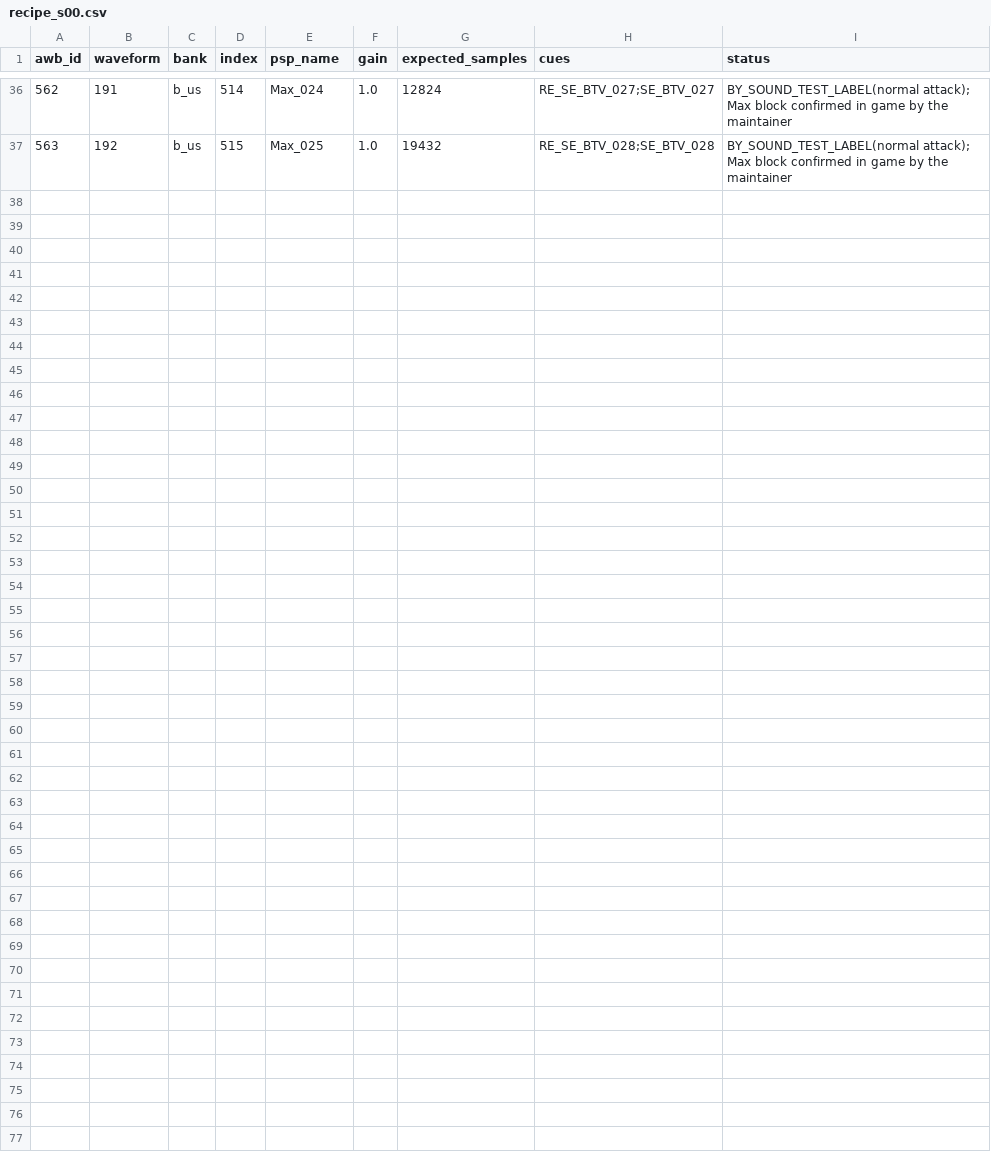
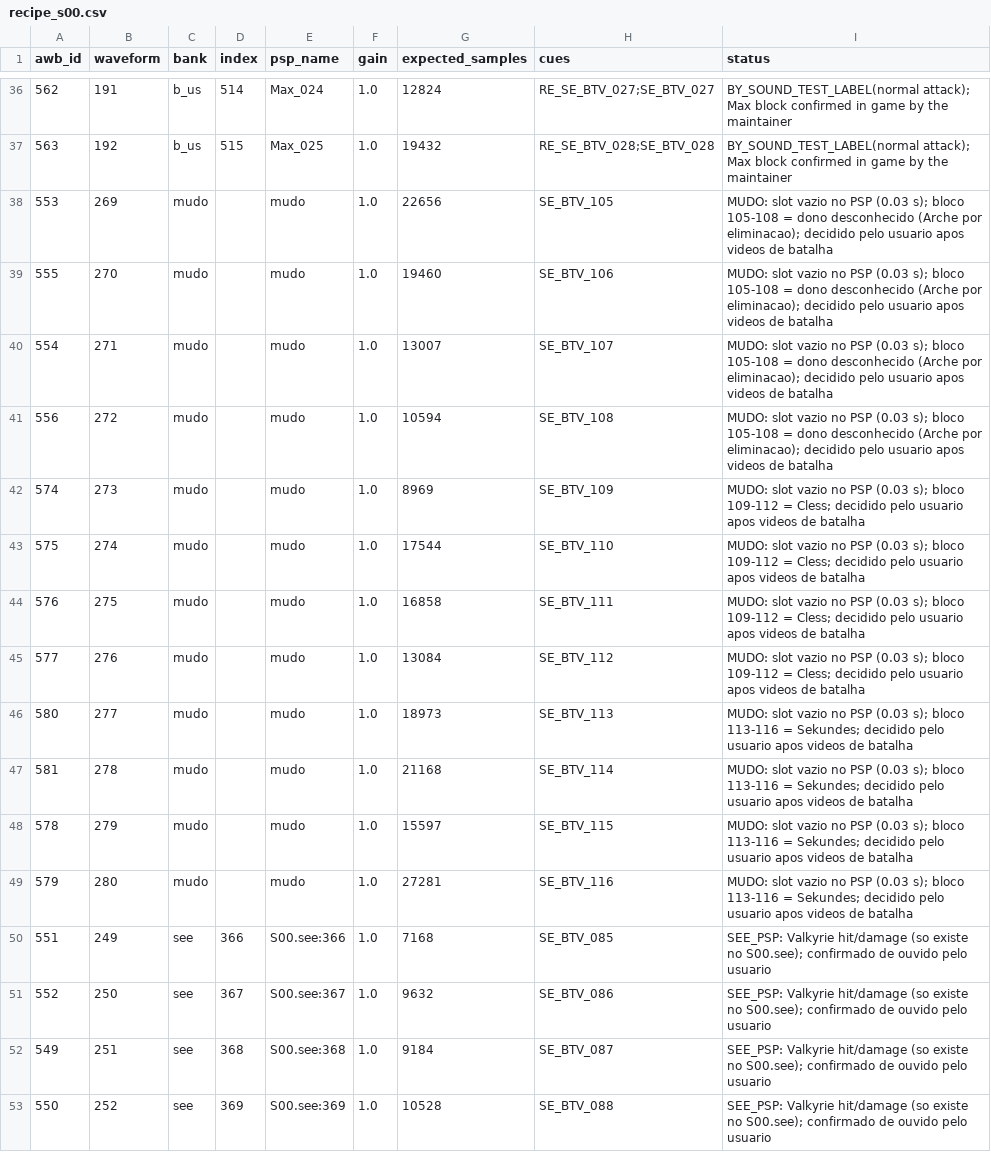
Before and after one commit to Old4444/toe-remastered-restored-voices, a CSV file: recipe_s00.csv, drawn as a sheet; only a part is shown, gaps mark what is left out; the diff names each change by its address in the sheet, - before the commit and + after, or states it on an @@ line.

```diff
--- a/recipe_s00.csv
+++ b/recipe_s00.csv
+row 38: 553 | 269 | mudo |  | mudo | 1.0 | 22656 | SE_BTV_105 | MUDO: slot vazio no PSP (0.03 s); bloco 105-108 = dono desconhecido (Arche por eliminacao); decidido pelo usuario apos videos de batalha
+row 39: 555 | 270 | mudo |  | mudo | 1.0 | 19460 | SE_BTV_106 | MUDO: slot vazio no PSP (0.03 s); bloco 105-108 = dono desconhecido (Arche por eliminacao); decidido pelo usuario apos videos de batalha
+row 40: 554 | 271 | mudo |  | mudo | 1.0 | 13007 | SE_BTV_107 | MUDO: slot vazio no PSP (0.03 s); bloco 105-108 = dono desconhecido (Arche por eliminacao); decidido pelo usuario apos videos de batalha
+row 41: 556 | 272 | mudo |  | mudo | 1.0 | 10594 | SE_BTV_108 | MUDO: slot vazio no PSP (0.03 s); bloco 105-108 = dono desconhecido (Arche por eliminacao); decidido pelo usuario apos videos de batalha
+row 42: 574 | 273 | mudo |  | mudo | 1.0 | 8969 | SE_BTV_109 | MUDO: slot vazio no PSP (0.03 s); bloco 109-112 = Cless; decidido pelo usuario apos videos de batalha
+row 43: 575 | 274 | mudo |  | mudo | 1.0 | 17544 | SE_BTV_110 | MUDO: slot vazio no PSP (0.03 s); bloco 109-112 = Cless; decidido pelo usuario apos videos de batalha
+row 44: 576 | 275 | mudo |  | mudo | 1.0 | 16858 | SE_BTV_111 | MUDO: slot vazio no PSP (0.03 s); bloco 109-112 = Cless; decidido pelo usuario apos videos de batalha
+row 45: 577 | 276 | mudo |  | mudo | 1.0 | 13084 | SE_BTV_112 | MUDO: slot vazio no PSP (0.03 s); bloco 109-112 = Cless; decidido pelo usuario apos videos de batalha
+row 46: 580 | 277 | mudo |  | mudo | 1.0 | 18973 | SE_BTV_113 | MUDO: slot vazio no PSP (0.03 s); bloco 113-116 = Sekundes; decidido pelo usuario apos videos de batalha
+row 47: 581 | 278 | mudo |  | mudo | 1.0 | 21168 | SE_BTV_114 | MUDO: slot vazio no PSP (0.03 s); bloco 113-116 = Sekundes; decidido pelo usuario apos videos de batalha
+row 48: 578 | 279 | mudo |  | mudo | 1.0 | 15597 | SE_BTV_115 | MUDO: slot vazio no PSP (0.03 s); bloco 113-116 = Sekundes; decidido pelo usuario apos videos de batalha
+row 49: 579 | 280 | mudo |  | mudo | 1.0 | 27281 | SE_BTV_116 | MUDO: slot vazio no PSP (0.03 s); bloco 113-116 = Sekundes; decidido pelo usuario apos videos de batalha
+row 50: 551 | 249 | see | 366 | S00.see:366 | 1.0 | 7168 | SE_BTV_085 | SEE_PSP: Valkyrie hit/damage (so existe no S00.see); confirmado de ouvido pelo usuario
+row 51: 552 | 250 | see | 367 | S00.see:367 | 1.0 | 9632 | SE_BTV_086 | SEE_PSP: Valkyrie hit/damage (so existe no S00.see); confirmado de ouvido pelo usuario
+row 52: 549 | 251 | see | 368 | S00.see:368 | 1.0 | 9184 | SE_BTV_087 | SEE_PSP: Valkyrie hit/damage (so existe no S00.see); confirmado de ouvido pelo usuario
+row 53: 550 | 252 | see | 369 | S00.see:369 | 1.0 | 10528 | SE_BTV_088 | SEE_PSP: Valkyrie hit/damage (so existe no S00.see); confirmado de ouvido pelo usuario
```
Also changed, not shown: RECEITA_BATALHA_090.csv, RECEITA_EVENTOS.csv, 11 other files.
